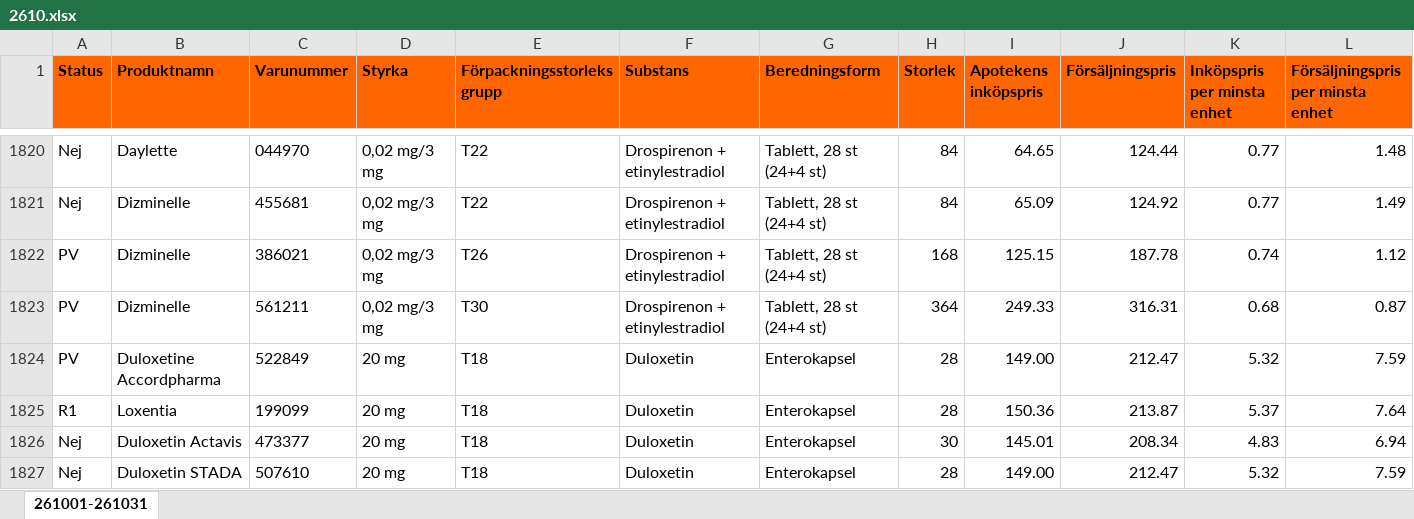
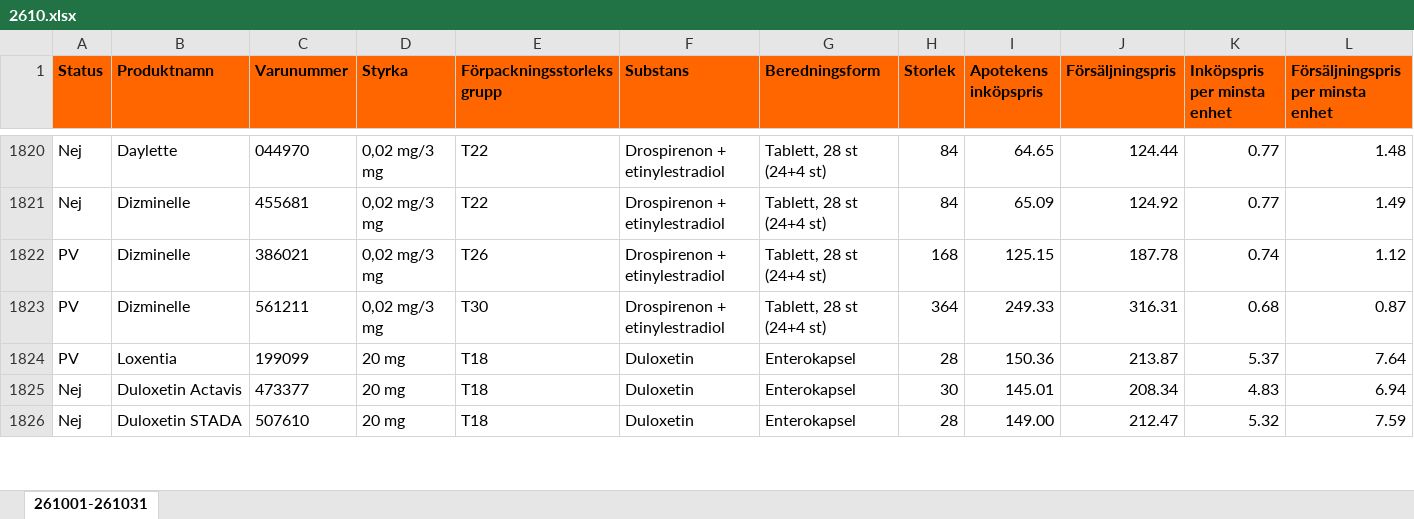
Before and after one commit to pontuscedrell/pillpris, an Excel workbook: data/2610.xlsx, sheet 261001-261031, drawn as a sheet; only a part is shown, gaps mark what is left out; values as stored, in another font and other column widths than the file's, no borders; conditional formats not drawn; removed rows and columns are numbered as before the commit, all else as after; rows hold the shown columns only; the diff covers the shown part only; the diff names each change by its address in the sheet, - before the commit and + after, or states it on an @@ line.

Commit message:
Automated TLV data update: 2026-10-06T20:46:14Z

```diff
--- a/data/2610.xlsx (sheet 261001-261031)
+++ b/data/2610.xlsx (sheet 261001-261031)
-row 1824: PV | Duloxetine Accordpharma | 522849 | 20 mg | T18 | Duloxetin | Enterokapsel | 28 | 149.00 | 212.47 | 5.32 | 7.59
-A1824 (Status): R1
+A1824 (Status): PV
```
Also changed, not shown: 1 added row and 5 edited cells elsewhere in this sheet, 3 other files.
